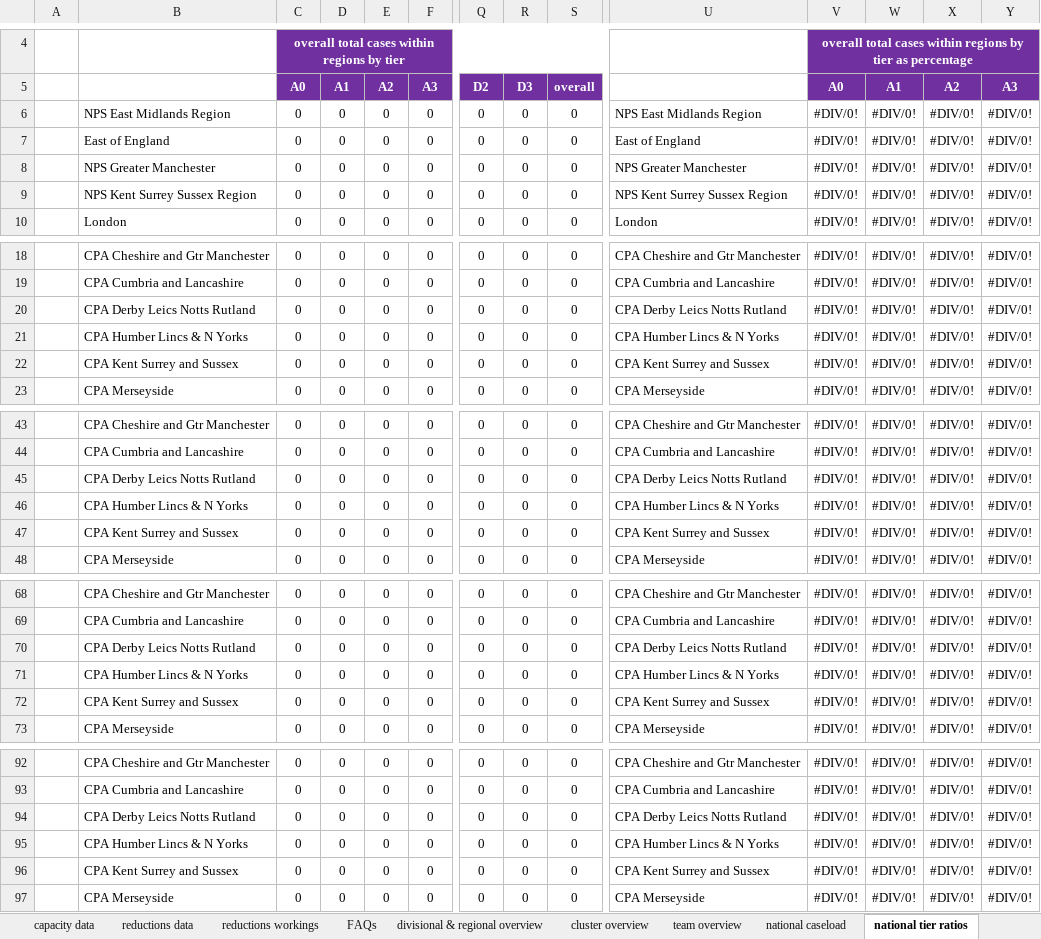
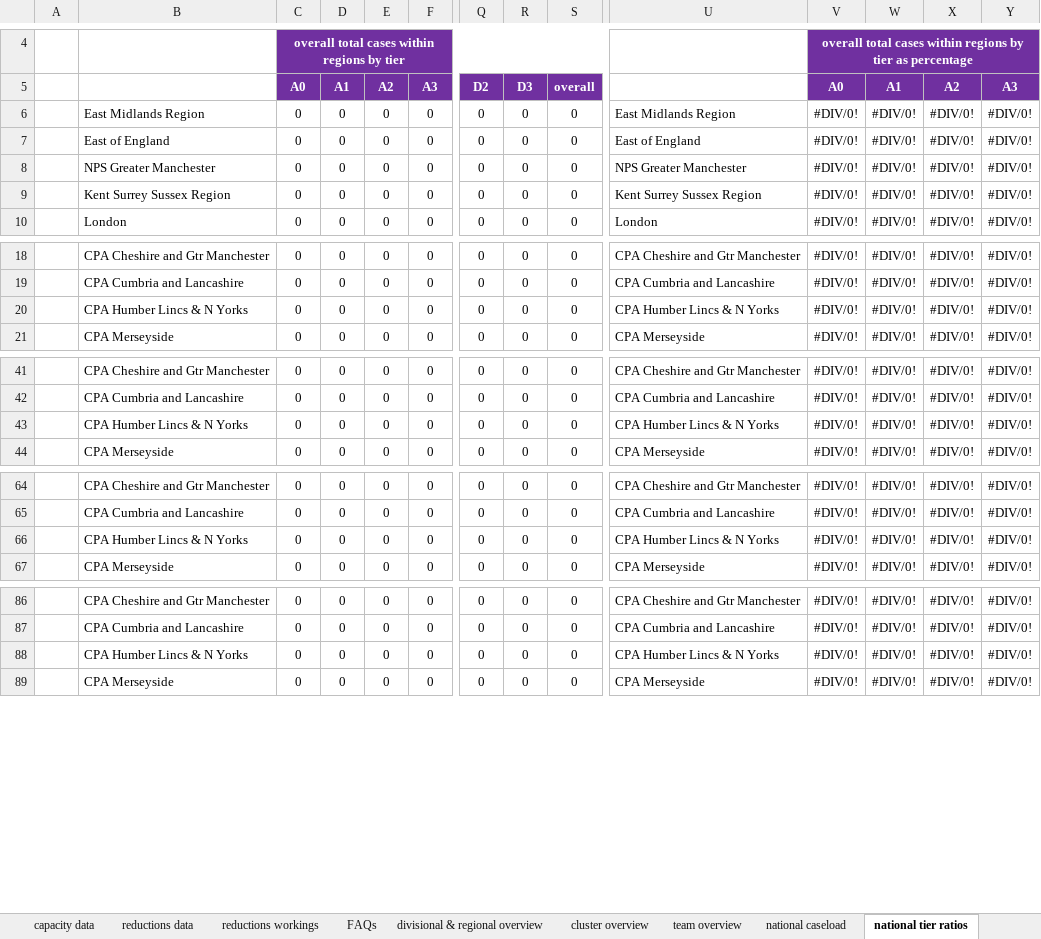
Before and after one commit to ministryofjustice/wmt-worker, an Excel workbook: app/templates/dashboard_template.xlsx, sheet national tier ratios, drawn as a sheet; only a part is shown, gaps mark what is left out; values as stored, in another font and other column widths than the file's, no borders; charts and pictures not drawn; rows hold the shown columns only; the diff covers the shown part only; the diff names each change by its address in the sheet, - before the commit and + after, or states it on an @@ line.

```diff
--- a/app/templates/dashboard_template.xlsx (sheet national tier ratios)
+++ b/app/templates/dashboard_template.xlsx (sheet national tier ratios)
-B6: NPS East Midlands Region
+B6: East Midlands Region
-U6: NPS East Midlands Region
+U6: East Midlands Region
-B9: NPS Kent Surrey Sussex Region
+B9: Kent Surrey Sussex Region
-U9: NPS Kent Surrey Sussex Region
+U9: Kent Surrey Sussex Region
-row 20:  | CPA Derby Leics Notts Rutland | 0 | 0 | 0 | 0 | 0 | 0 | 0 | CPA Derby Leics Notts Rutland | #DIV/0! | #DIV/0! | #DIV/0! | #DIV/0!
-row 22:  | CPA Kent Surrey and Sussex | 0 | 0 | 0 | 0 | 0 | 0 | 0 | CPA Kent Surrey and Sussex | #DIV/0! | #DIV/0! | #DIV/0! | #DIV/0!
-row 45:  | CPA Derby Leics Notts Rutland | 0 | 0 | 0 | 0 | 0 | 0 | 0 | CPA Derby Leics Notts Rutland | #DIV/0! | #DIV/0! | #DIV/0! | #DIV/0!
-row 47:  | CPA Kent Surrey and Sussex | 0 | 0 | 0 | 0 | 0 | 0 | 0 | CPA Kent Surrey and Sussex | #DIV/0! | #DIV/0! | #DIV/0! | #DIV/0!
-row 70:  | CPA Derby Leics Notts Rutland | 0 | 0 | 0 | 0 | 0 | 0 | 0 | CPA Derby Leics Notts Rutland | #DIV/0! | #DIV/0! | #DIV/0! | #DIV/0!
-row 72:  | CPA Kent Surrey and Sussex | 0 | 0 | 0 | 0 | 0 | 0 | 0 | CPA Kent Surrey and Sussex | #DIV/0! | #DIV/0! | #DIV/0! | #DIV/0!
-row 94:  | CPA Derby Leics Notts Rutland | 0 | 0 | 0 | 0 | 0 | 0 | 0 | CPA Derby Leics Notts Rutland | #DIV/0! | #DIV/0! | #DIV/0! | #DIV/0!
-row 96:  | CPA Kent Surrey and Sussex | 0 | 0 | 0 | 0 | 0 | 0 | 0 | CPA Kent Surrey and Sussex | #DIV/0! | #DIV/0! | #DIV/0! | #DIV/0!
```
Also changed, not shown: 12 edited cells elsewhere in this sheet, sheet national caseload, sheet PDUs, sheet div & regional over-capacities, sheet reasons for reduction division, sheet div & regional reduction hours, sheet divisional & regional capacity, 3 more sheets, formulas that keep their value.
